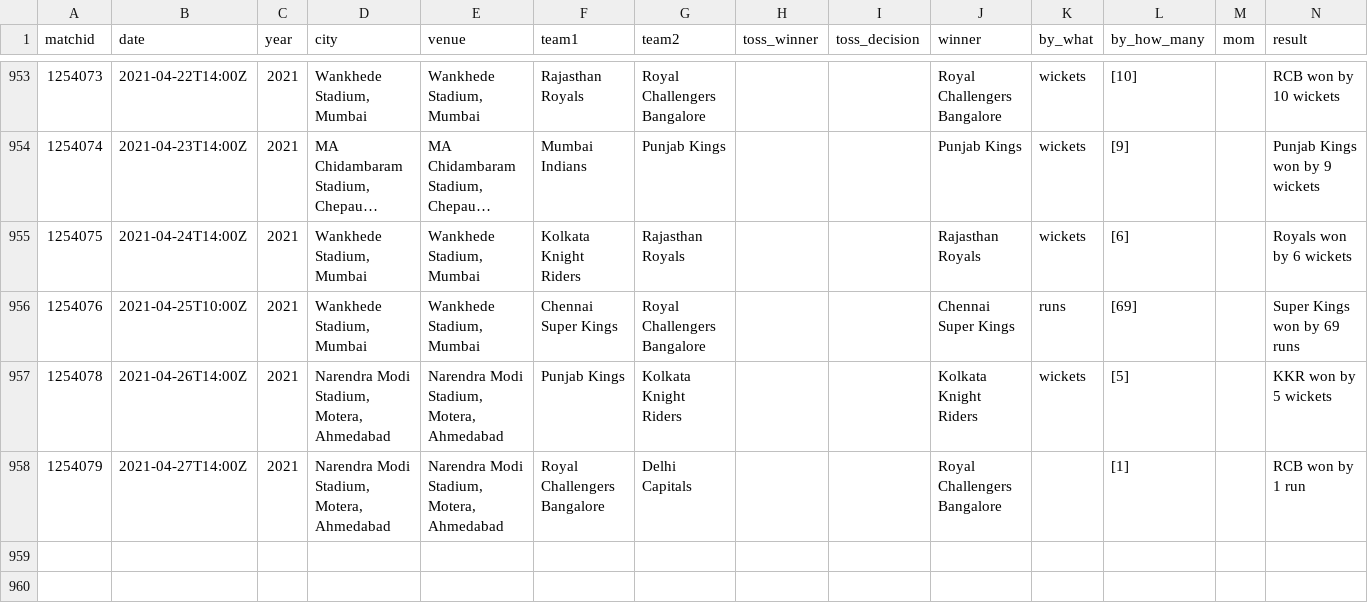
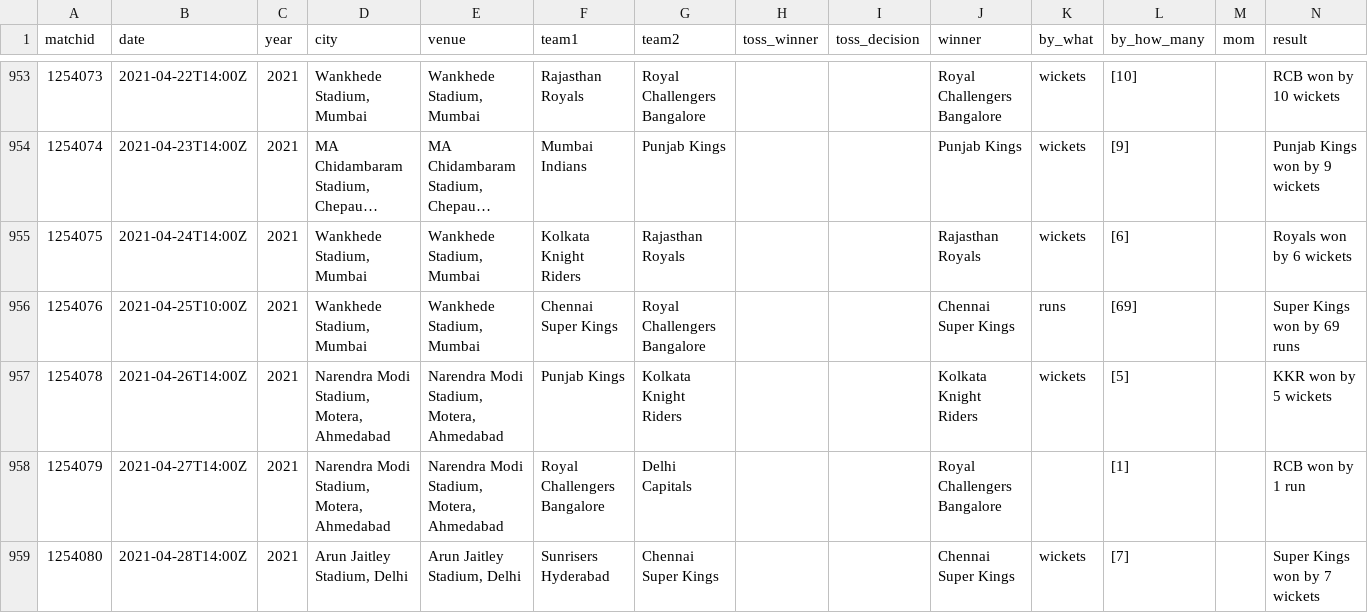
Before and after one commit to abhishek374/dream11, a CSV file: Data/matchsummary.csv, drawn as a sheet; only a part is shown, gaps mark what is left out; long unchanged cells end in …; rows hold the shown columns only; the diff names each change by its address in the sheet, - before the commit and + after, or states it on an @@ line.

```diff
--- a/Data/matchsummary.csv
+++ b/Data/matchsummary.csv
+row 959: 1254080 | 2021-04-28T14:00Z | 2021 | Arun Jaitley Stadium, Delhi | Arun Jaitley Stadium, Delhi | Sunrisers Hyderabad | Chennai Super Kings |  |  | Chennai Super Kings | wickets | [7] |  | Super Kings won by 7 wickets
```
Also changed, not shown: Data/model_prediction.csv, Data/pred_data_features.csv, 10 other files.
